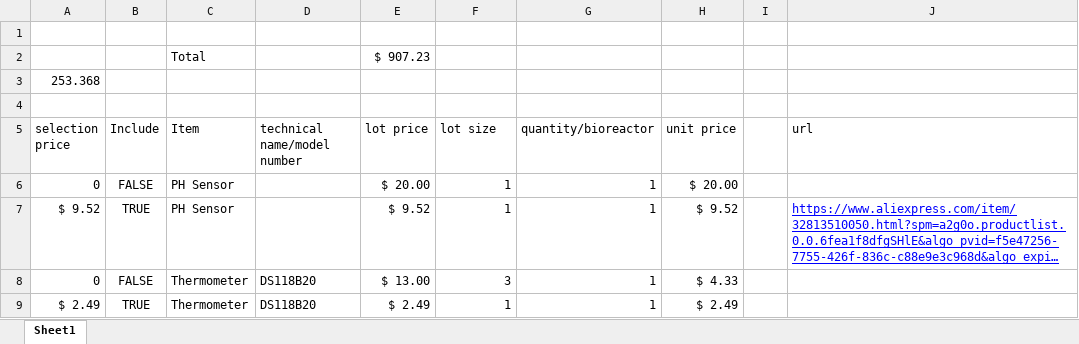
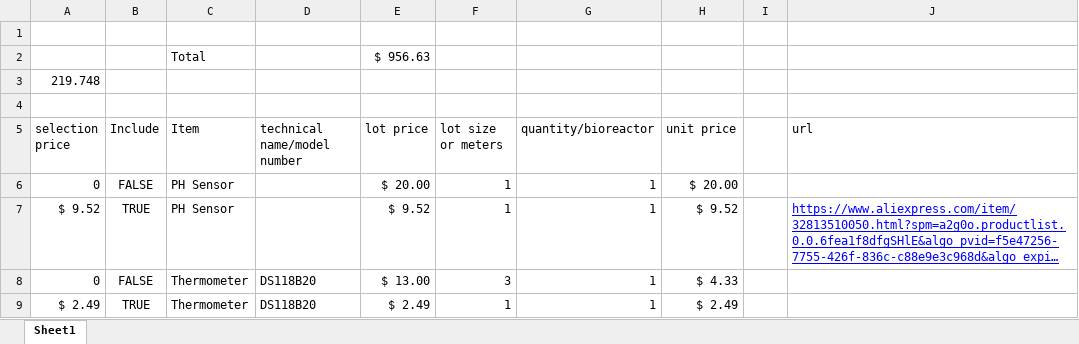
Before and after one commit to ninicksicard/FFF_Free_Food_forever, an Excel workbook: Hardware/CostLog.xlsx, sheet Sheet1, drawn as a sheet; only a part is shown; long unchanged cells end in …; values as stored, in another font and other column widths than the file's, no borders; charts and pictures not drawn; the diff covers the shown part only; the diff names each change by its address in the sheet, - before the commit and + after, or states it on an @@ line.

```diff
--- a/Hardware/CostLog.xlsx (sheet Sheet1)
+++ b/Hardware/CostLog.xlsx (sheet Sheet1)
-E2 (lot price): $ 907.23
+E2 (lot price): $ 956.63
-A3 (selection price): 253.368
+A3 (selection price): 219.748
-F5: lot size
+F5: lot size or meters
```
Also changed, not shown: 6 added rows, 9 edited cells and cell formats elsewhere in this sheet, formulas that keep their value, 41 other files.
